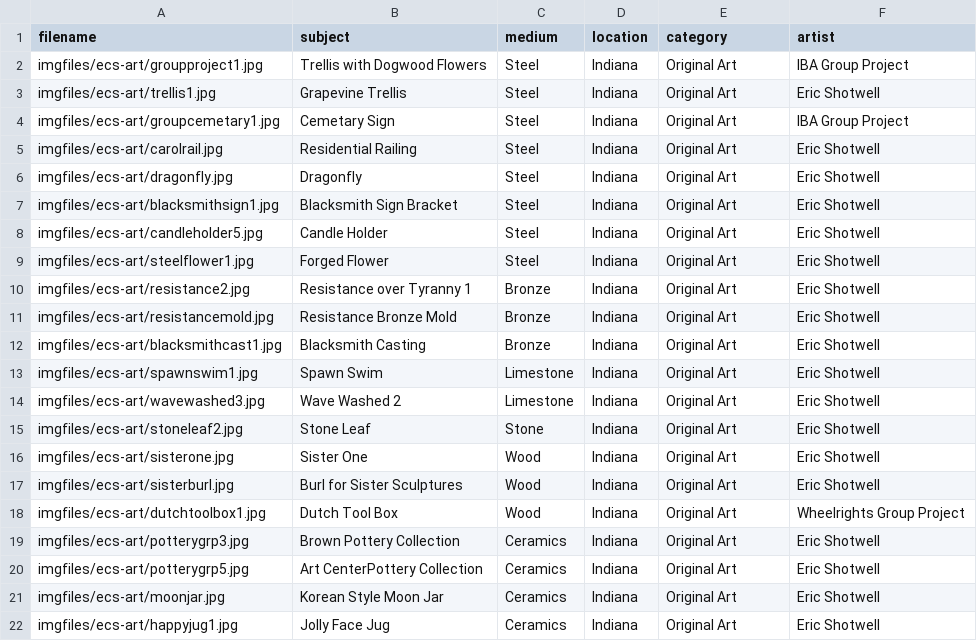
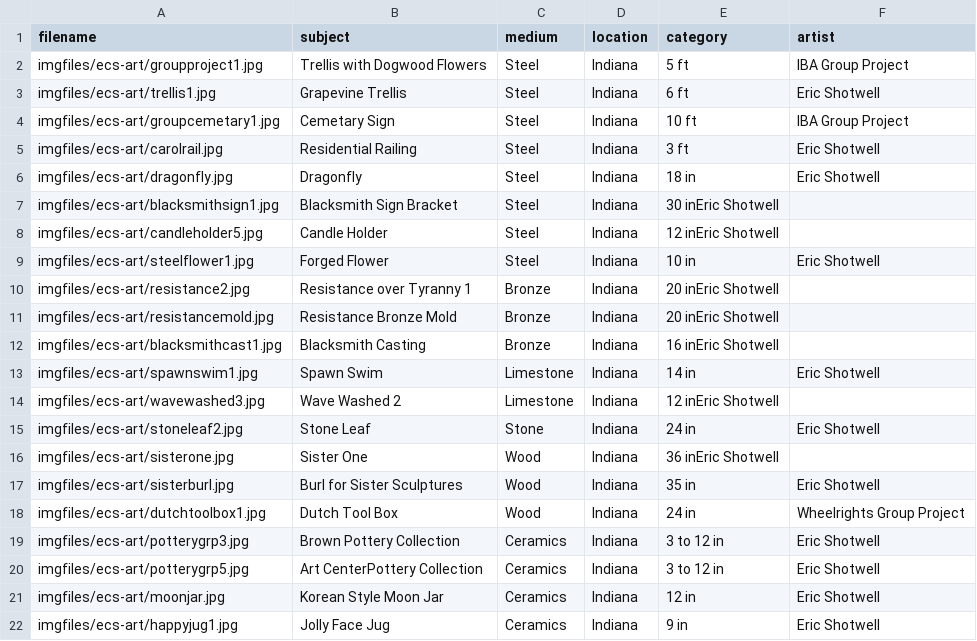
Before and after one commit to ecshotwell/ECS_website1, a CSV file: images.csv, drawn as a sheet.

```diff
--- a/images.csv
+++ b/images.csv
@@ -1,22 +1,22 @@
 filename,subject,medium,location,category,artist
-imgfiles/ecs-art/groupproject1.jpg,Trellis with Dogwood Flowers,Steel,Indiana,Original Art,IBA Group Project
-imgfiles/ecs-art/trellis1.jpg,Grapevine Trellis,Steel,Indiana,Original Art,Eric Shotwell
-imgfiles/ecs-art/groupcemetary1.jpg,Cemetary Sign,Steel,Indiana,Original Art,IBA Group Project
-imgfiles/ecs-art/carolrail.jpg,Residential Railing,Steel,Indiana,Original Art,Eric Shotwell
-imgfiles/ecs-art/dragonfly.jpg,Dragonfly,Steel,Indiana,Original Art,Eric Shotwell
-imgfiles/ecs-art/blacksmithsign1.jpg,Blacksmith Sign Bracket,Steel,Indiana,Original Art,Eric Shotwell
-imgfiles/ecs-art/candleholder5.jpg,Candle Holder,Steel,Indiana,Original Art,Eric Shotwell
-imgfiles/ecs-art/steelflower1.jpg,Forged Flower,Steel,Indiana,Original Art,Eric Shotwell
-imgfiles/ecs-art/resistance2.jpg,Resistance over Tyranny 1,Bronze,Indiana,Original Art,Eric Shotwell
-imgfiles/ecs-art/resistancemold.jpg,Resistance Bronze Mold,Bronze,Indiana,Original Art,Eric Shotwell
-imgfiles/ecs-art/blacksmithcast1.jpg,Blacksmith Casting,Bronze,Indiana,Original Art,Eric Shotwell
-imgfiles/ecs-art/spawnswim1.jpg,Spawn Swim,Limestone,Indiana,Original Art,Eric Shotwell
-imgfiles/ecs-art/wavewashed3.jpg,Wave Washed 2,Limestone,Indiana,Original Art,Eric Shotwell
-imgfiles/ecs-art/stoneleaf2.jpg,Stone Leaf,Stone,Indiana,Original Art,Eric Shotwell
-imgfiles/ecs-art/sisterone.jpg,Sister One,Wood,Indiana,Original Art,Eric Shotwell
-imgfiles/ecs-art/sisterburl.jpg,Burl for Sister Sculptures,Wood,Indiana,Original Art,Eric Shotwell
-imgfiles/ecs-art/dutchtoolbox1.jpg,Dutch Tool Box,Wood,Indiana,Original Art,Wheelrights Group Project
-imgfiles/ecs-art/potterygrp3.jpg,Brown Pottery Collection,Ceramics,Indiana,Original Art,Eric Shotwell
-imgfiles/ecs-art/potterygrp5.jpg,Art CenterPottery Collection,Ceramics,Indiana,Original Art,Eric Shotwell
-imgfiles/ecs-art/moonjar.jpg,Korean Style Moon Jar,Ceramics,Indiana,Original Art,Eric Shotwell
-imgfiles/ecs-art/happyjug1.jpg,Jolly Face Jug,Ceramics,Indiana,Original Art,Eric Shotwell
+imgfiles/ecs-art/groupproject1.jpg,Trellis with Dogwood Flowers,Steel,Indiana,5 ft,IBA Group Project
+imgfiles/ecs-art/trellis1.jpg,Grapevine Trellis,Steel,Indiana,6 ft,Eric Shotwell
+imgfiles/ecs-art/groupcemetary1.jpg,Cemetary Sign,Steel,Indiana,10 ft,IBA Group Project
+imgfiles/ecs-art/carolrail.jpg,Residential Railing,Steel,Indiana,3 ft,Eric Shotwell
+imgfiles/ecs-art/dragonfly.jpg,Dragonfly,Steel,Indiana,18 in,Eric Shotwell
+imgfiles/ecs-art/blacksmithsign1.jpg,Blacksmith Sign Bracket,Steel,Indiana,30 inEric Shotwell
+imgfiles/ecs-art/candleholder5.jpg,Candle Holder,Steel,Indiana,12 inEric Shotwell
+imgfiles/ecs-art/steelflower1.jpg,Forged Flower,Steel,Indiana,10 in,Eric Shotwell
+imgfiles/ecs-art/resistance2.jpg,Resistance over Tyranny 1,Bronze,Indiana,20 inEric Shotwell
+imgfiles/ecs-art/resistancemold.jpg,Resistance Bronze Mold,Bronze,Indiana,20 inEric Shotwell
+imgfiles/ecs-art/blacksmithcast1.jpg,Blacksmith Casting,Bronze,Indiana,16 inEric Shotwell
+imgfiles/ecs-art/spawnswim1.jpg,Spawn Swim,Limestone,Indiana,14 in,Eric Shotwell
+imgfiles/ecs-art/wavewashed3.jpg,Wave Washed 2,Limestone,Indiana,12 inEric Shotwell
+imgfiles/ecs-art/stoneleaf2.jpg,Stone Leaf,Stone,Indiana,24 in,Eric Shotwell
+imgfiles/ecs-art/sisterone.jpg,Sister One,Wood,Indiana,36 inEric Shotwell
+imgfiles/ecs-art/sisterburl.jpg,Burl for Sister Sculptures,Wood,Indiana,35 in,Eric Shotwell
+imgfiles/ecs-art/dutchtoolbox1.jpg,Dutch Tool Box,Wood,Indiana,24 in,Wheelrights Group Project
+imgfiles/ecs-art/potterygrp3.jpg,Brown Pottery Collection,Ceramics,Indiana,3 to 12 in,Eric Shotwell
+imgfiles/ecs-art/potterygrp5.jpg,Art CenterPottery Collection,Ceramics,Indiana,3 to 12 in,Eric Shotwell
+imgfiles/ecs-art/moonjar.jpg,Korean Style Moon Jar,Ceramics,Indiana,12 in,Eric Shotwell
+imgfiles/ecs-art/happyjug1.jpg,Jolly Face Jug,Ceramics,Indiana,9 in,Eric Shotwell
```
Also changed, not shown: 1 other file.
